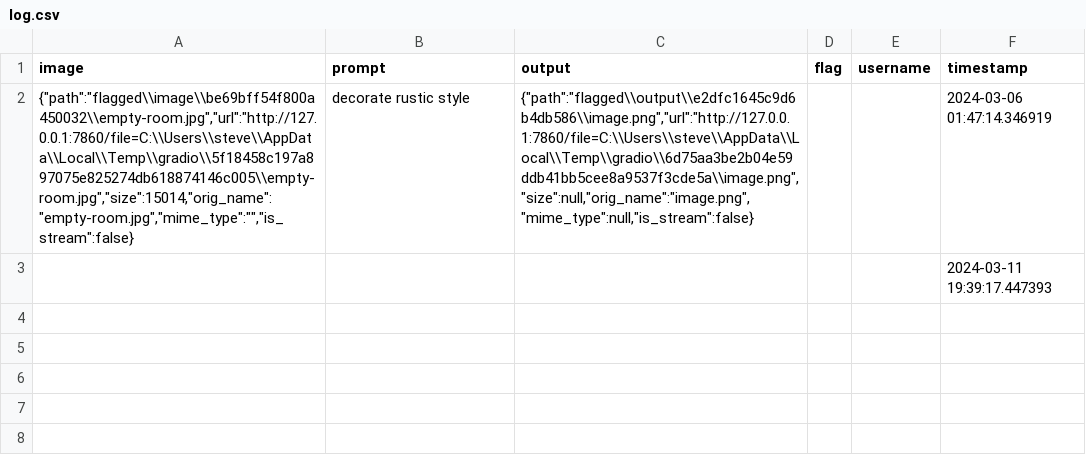
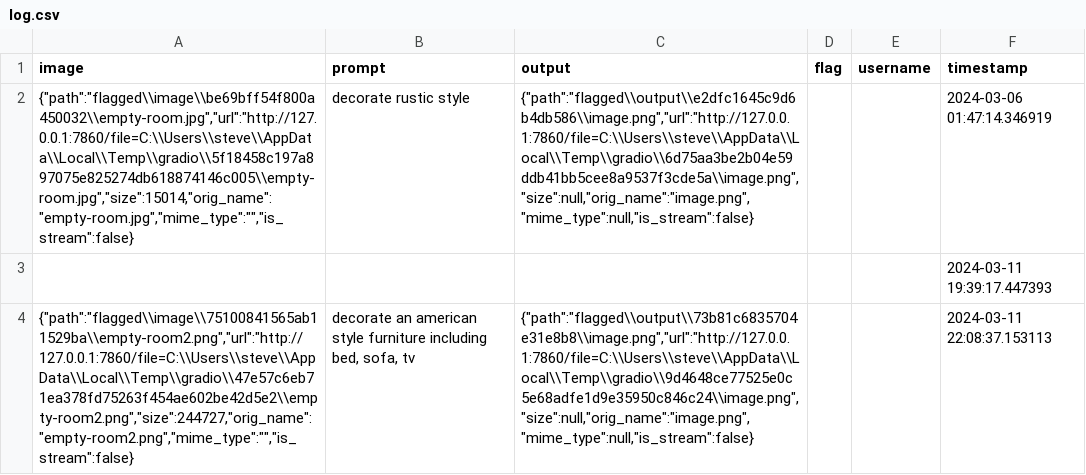
Before and after one commit to StevenJGilb/Stag-AI, a CSV file: flagged/log.csv, drawn as a sheet; the diff names each change by its address in the sheet, - before the commit and + after, or states it on an @@ line.

```diff
--- a/flagged/log.csv
+++ b/flagged/log.csv
+row 4: {"path":"flagged\\image\\75100841565ab11529ba\\empty-room2.png","url":"http://127.0.0.1:7860/file=C:\\Users\\steve\\AppData\\Local\\Temp\\gradio\\47e57c6eb71ea378fd75263f454ae602be42d5e2\\empty-room2.png","size":244727,"orig_name":"empty-room2.png","mime_type":"","is_stream":false} | decorate an american style furniture including bed, sofa, tv | {"path":"flagged\\output\\73b81c6835704e31e8b8\\image.png","url":"http://127.0.0.1:7860/file=C:\\Users\\steve\\AppData\\Local\\Temp\\gradio\\9d4648ce77525e0c5e68adfe1d9e35950c846c24\\image.png","size":null,"orig_name":"image.png","mime_type":null,"is_stream":false} |  |  | 2024-03-11 22:08:37.153113
```
Also changed, not shown: 30 other files.
